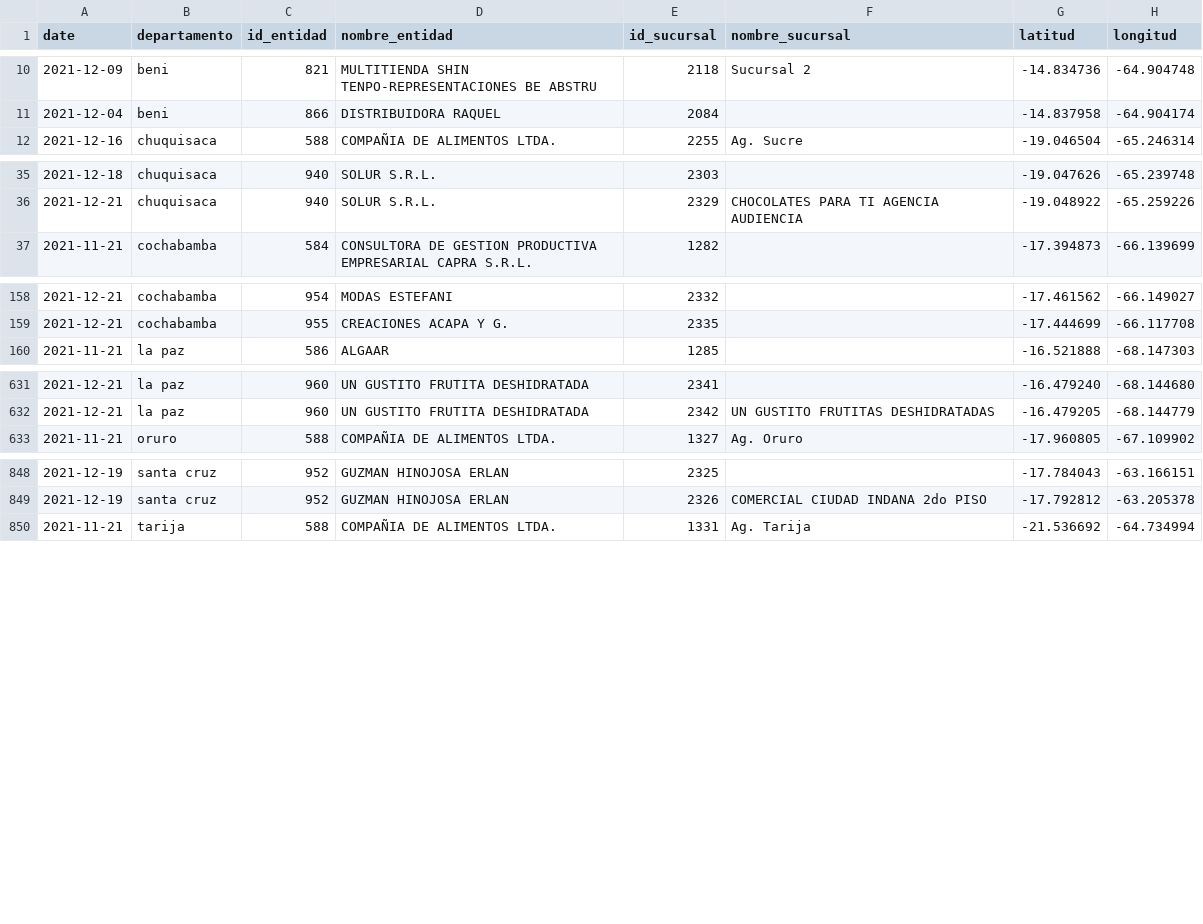
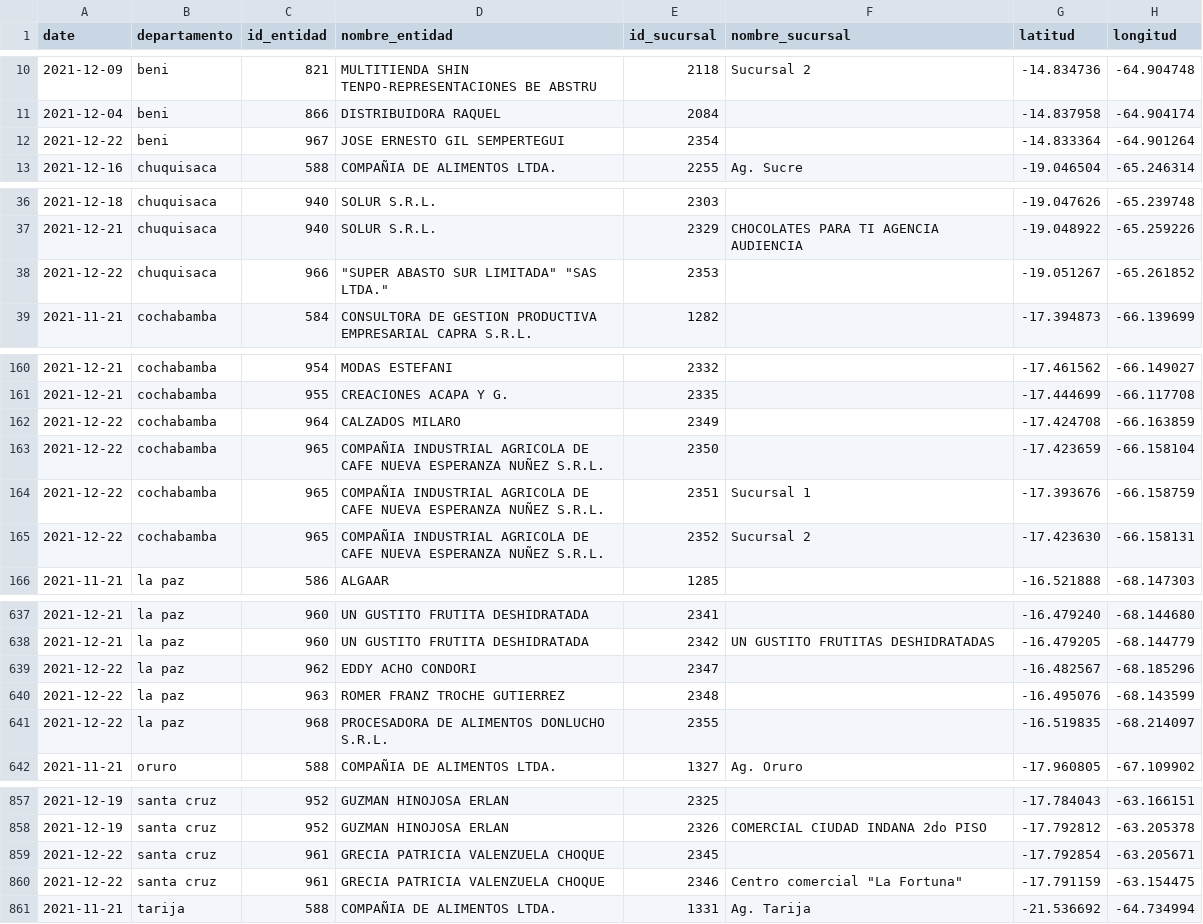
Before and after one commit to mauforonda/consumelonuestro, a CSV file: data/entidades.csv, drawn as a sheet; only a part is shown, gaps mark what is left out.

```diff
--- a/data/entidades.csv
+++ b/data/entidades.csv
@@ -11,2 +11,3 @@ date,departamento,id_entidad,nombre_entidad,id_sucursal,nombre_sucursal,latitud,
 2021-12-04,beni,866,DISTRIBUIDORA RAQUEL,2084,,-14.837958,-64.904174
+2021-12-22,beni,967,JOSE ERNESTO GIL SEMPERTEGUI,2354,,-14.833364,-64.901264
 2021-12-16,chuquisaca,588,COMPAÑIA DE ALIMENTOS LTDA.,2255,Ag. Sucre,-19.046504,-65.246314
@@ -36,2 +37,3 @@ date,departamento,id_entidad,nombre_entidad,id_sucursal,nombre_sucursal,latitud,
 2021-12-21,chuquisaca,940,SOLUR S.R.L.,2329,CHOCOLATES PARA TI AGENCIA AUDIENCIA,-19.048922,-65.259226
+2021-12-22,chuquisaca,966,"""SUPER ABASTO SUR LIMITADA"" ""SAS LTDA.""",2353,,-19.051267,-65.261852
 2021-11-21,cochabamba,584,CONSULTORA DE GESTION PRODUCTIVA EMPRESARIAL CAPRA S.R.L.,1282,,-17.394873,-66.139699
@@ -159,2 +161,6 @@ date,departamento,id_entidad,nombre_entidad,id_sucursal,nombre_sucursal,latitud,
 2021-12-21,cochabamba,955,CREACIONES ACAPA Y G.,2335,,-17.444699,-66.117708
+2021-12-22,cochabamba,964,CALZADOS MILARO,2349,,-17.424708,-66.163859
+2021-12-22,cochabamba,965,COMPAÑIA INDUSTRIAL AGRICOLA DE CAFE NUEVA ESPERANZA NUÑEZ S.R.L.,2350,,-17.423659,-66.158104
+2021-12-22,cochabamba,965,COMPAÑIA INDUSTRIAL AGRICOLA DE CAFE NUEVA ESPERANZA NUÑEZ S.R.L.,2351,Sucursal 1,-17.393676,-66.158759
+2021-12-22,cochabamba,965,COMPAÑIA INDUSTRIAL AGRICOLA DE CAFE NUEVA ESPERANZA NUÑEZ S.R.L.,2352,Sucursal 2,-17.423630,-66.158131
 2021-11-21,la paz,586,ALGAAR,1285,,-16.521888,-68.147303
@@ -632,2 +638,5 @@ date,departamento,id_entidad,nombre_entidad,id_sucursal,nombre_sucursal,latitud,
 2021-12-21,la paz,960,UN GUSTITO FRUTITA DESHIDRATADA,2342,UN GUSTITO FRUTITAS DESHIDRATADAS,-16.479205,-68.144779
+2021-12-22,la paz,962,EDDY ACHO CONDORI,2347,,-16.482567,-68.185296
+2021-12-22,la paz,963,ROMER FRANZ TROCHE GUTIERREZ,2348,,-16.495076,-68.143599
+2021-12-22,la paz,968,PROCESADORA DE ALIMENTOS DONLUCHO S.R.L.,2355,,-16.519835,-68.214097
 2021-11-21,oruro,588,COMPAÑIA DE ALIMENTOS LTDA.,1327,Ag. Oruro,-17.960805,-67.109902
@@ -849,2 +858,4 @@ date,departamento,id_entidad,nombre_entidad,id_sucursal,nombre_sucursal,latitud,
 2021-12-19,santa cruz,952,GUZMAN HINOJOSA ERLAN,2326,COMERCIAL CIUDAD INDANA 2do PISO,-17.792812,-63.205378
+2021-12-22,santa cruz,961,GRECIA PATRICIA VALENZUELA CHOQUE,2345,,-17.792854,-63.205671
+2021-12-22,santa cruz,961,GRECIA PATRICIA VALENZUELA CHOQUE,2346,"Centro comercial ""La Fortuna""",-17.791159,-63.154475
 2021-11-21,tarija,588,COMPAÑIA DE ALIMENTOS LTDA.,1331,Ag. Tarija,-21.536692,-64.734994
```
Also changed, not shown: 1 other file.
